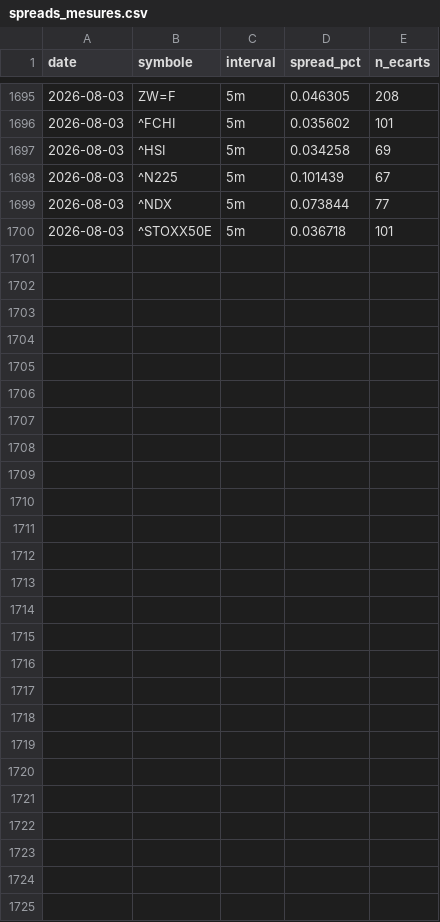
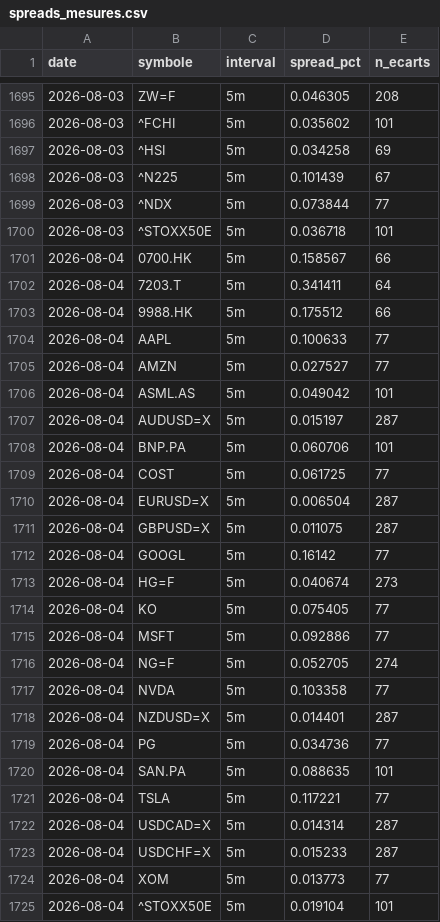
Before and after one commit to David-GNLF/marketlab, a CSV file: data_local/spreads_mesures.csv, drawn as a sheet; only a part is shown, gaps mark what is left out; the diff names each change by its address in the sheet, - before the commit and + after, or states it on an @@ line.

```diff
--- a/data_local/spreads_mesures.csv
+++ b/data_local/spreads_mesures.csv
+row 1701: 2026-08-04 | 0700.HK | 5m | 0.158567 | 66
+row 1702: 2026-08-04 | 7203.T | 5m | 0.341411 | 64
+row 1703: 2026-08-04 | 9988.HK | 5m | 0.175512 | 66
+row 1704: 2026-08-04 | AAPL | 5m | 0.100633 | 77
+row 1705: 2026-08-04 | AMZN | 5m | 0.027527 | 77
+row 1706: 2026-08-04 | ASML.AS | 5m | 0.049042 | 101
+row 1707: 2026-08-04 | AUDUSD=X | 5m | 0.015197 | 287
+row 1708: 2026-08-04 | BNP.PA | 5m | 0.060706 | 101
+row 1709: 2026-08-04 | COST | 5m | 0.061725 | 77
+row 1710: 2026-08-04 | EURUSD=X | 5m | 0.006504 | 287
+row 1711: 2026-08-04 | GBPUSD=X | 5m | 0.011075 | 287
+row 1712: 2026-08-04 | GOOGL | 5m | 0.16142 | 77
+row 1713: 2026-08-04 | HG=F | 5m | 0.040674 | 273
+row 1714: 2026-08-04 | KO | 5m | 0.075405 | 77
+row 1715: 2026-08-04 | MSFT | 5m | 0.092886 | 77
+row 1716: 2026-08-04 | NG=F | 5m | 0.052705 | 274
+row 1717: 2026-08-04 | NVDA | 5m | 0.103358 | 77
+row 1718: 2026-08-04 | NZDUSD=X | 5m | 0.014401 | 287
+row 1719: 2026-08-04 | PG | 5m | 0.034736 | 77
+row 1720: 2026-08-04 | SAN.PA | 5m | 0.088635 | 101
+row 1721: 2026-08-04 | TSLA | 5m | 0.117221 | 77
+row 1722: 2026-08-04 | USDCAD=X | 5m | 0.014314 | 287
+row 1723: 2026-08-04 | USDCHF=X | 5m | 0.015233 | 287
+row 1724: 2026-08-04 | XOM | 5m | 0.013773 | 77
+row 1725: 2026-08-04 | ^STOXX50E | 5m | 0.019104 | 101
```
Also changed, not shown: data_local/journal_chaine.csv, data_local/sauts_mesures.csv, 8 other files.
